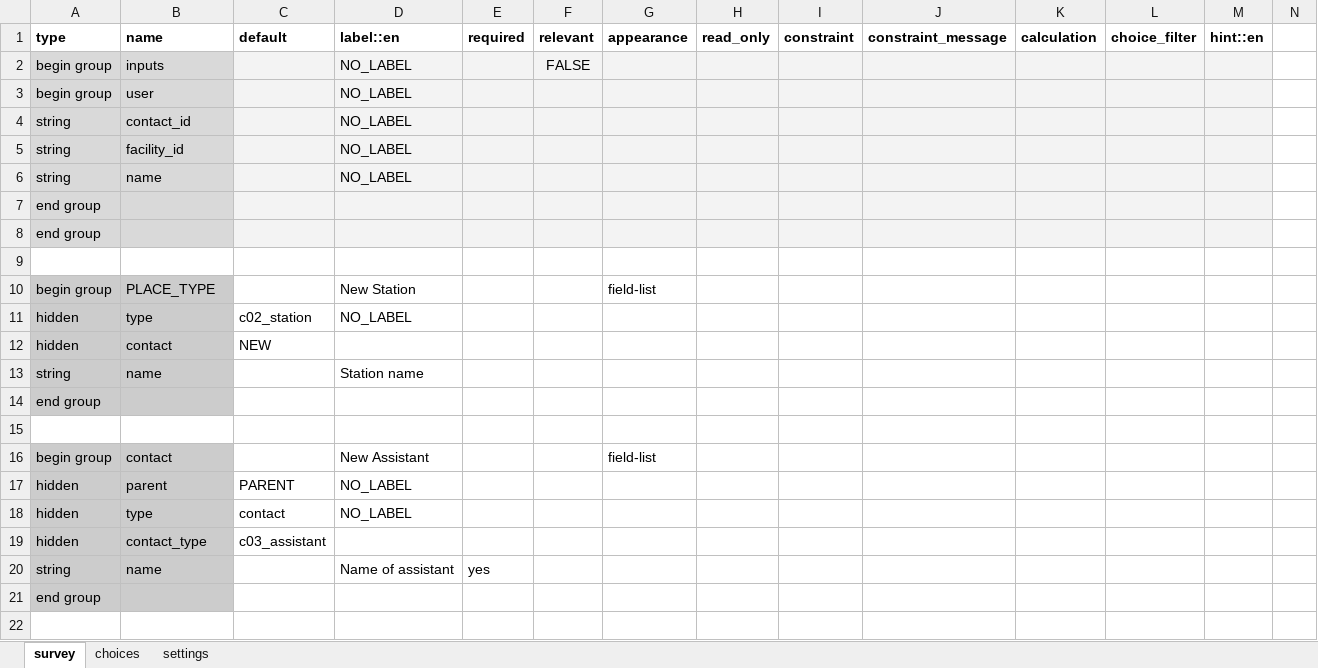
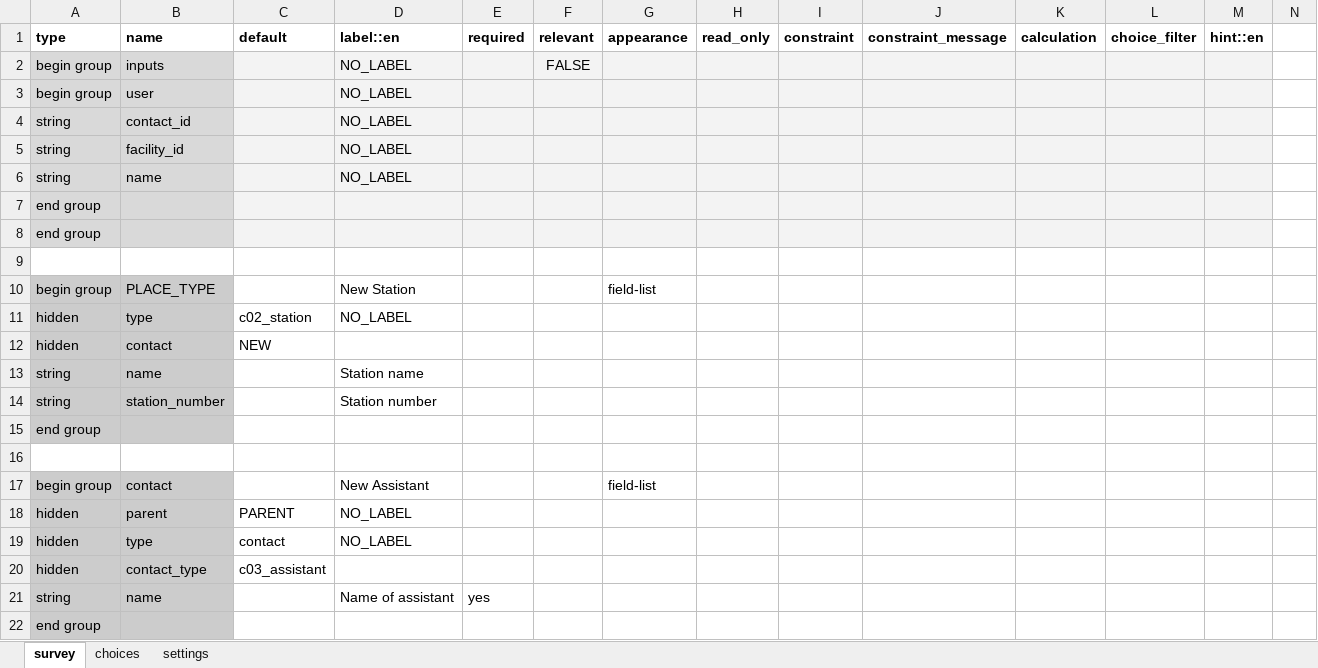
Before and after one commit to Malawi-DCCMS/daily-register, an Excel workbook: forms/contact/station-create.xlsx, sheet survey, drawn as a sheet; only a part is shown; values as stored, in another font and other column widths than the file's, no borders; rows hold the shown columns only; the diff names each change by its address in the sheet, - before the commit and + after, or states it on an @@ line.

Commit message:
refactor(create-station): add station #

```diff
--- a/forms/contact/station-create.xlsx (sheet survey)
+++ b/forms/contact/station-create.xlsx (sheet survey)
+row 14: string | station_number |  | Station number
```
Also changed, not shown: sheet settings.
